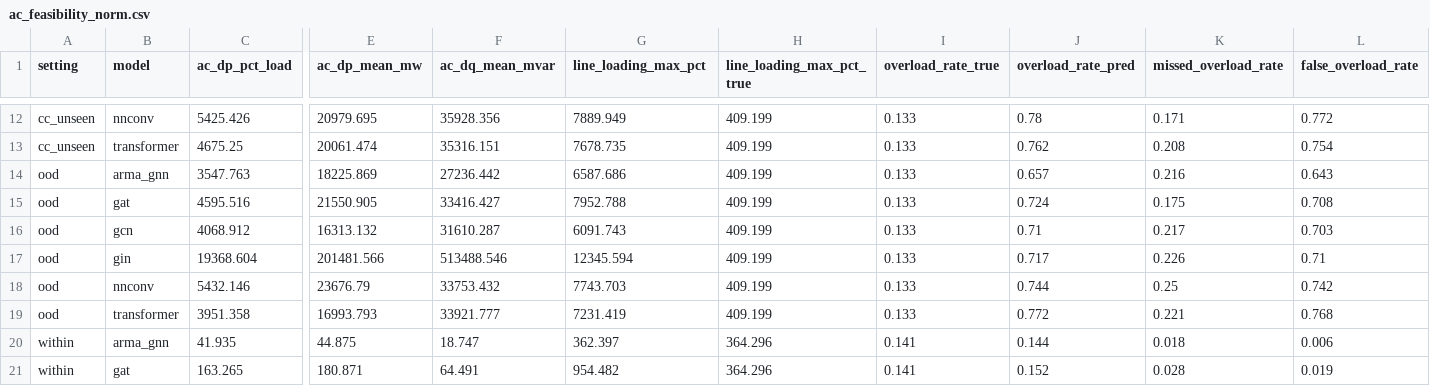
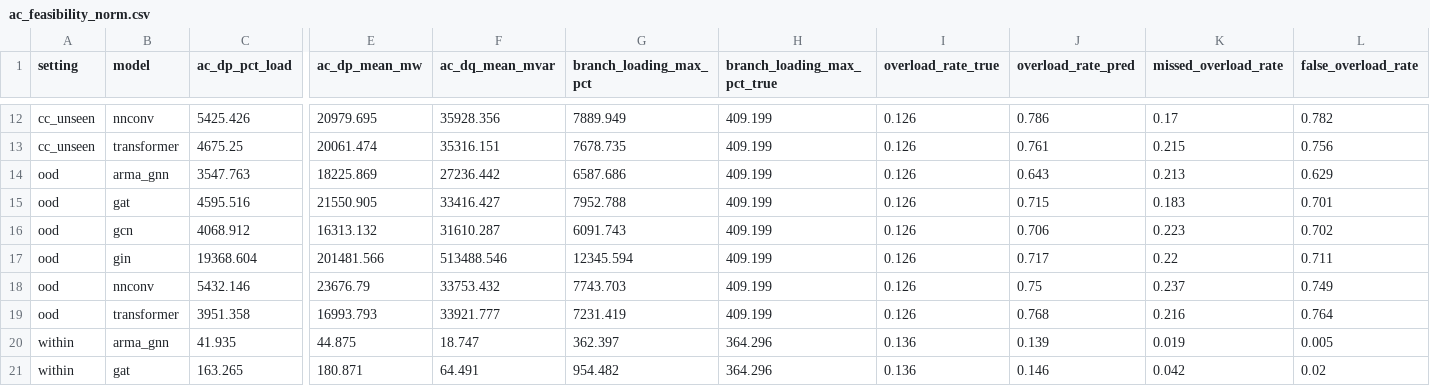
Before and after one commit to Davjes15/eval_gnn_generalization_pg, a CSV file: docs/tables/ac_feasibility_norm.csv, drawn as a sheet; only a part is shown, gaps mark what is left out; the diff covers the shown part only; the diff names each change by its address in the sheet, - before the commit and + after, or states it on an @@ line.

Commit message:
audit 3 (C4-C6): screen every branch, add DC/floor reference rows, rename the same-grid factor
C4: ac_feasibility.build_case now carries every in-service branch, lines and
two-winding transformers, with a current rating per end; validated against
pandapower res_line and res_trafo loading (<= 1e-12 %), including under a
transformer outage. All 336 checkpoints replayed.

C5: dc_feasibility.py scores the labels (reconstruction floor) and the stored DC
state through the same checker; both are appended to the AC table by
summarize_feasibility.py, which also refuses a replay CSV lacking the ac_* columns.

C6: protocol_factor -> same_grid_factor, documented as bounding the blocked split
and the N-k contingencies jointly (limitation L8).

No retraining and no retuning: replay and analysis only.

```diff
--- a/docs/tables/ac_feasibility_norm.csv
+++ b/docs/tables/ac_feasibility_norm.csv
-G1: line_loading_max_pct
+G1: branch_loading_max_pct
-H1: line_loading_max_pct_true
+H1: branch_loading_max_pct_true
-I12:I19 (overload_rate_true): 0.133
+I12:I19 (overload_rate_true): 0.126
-J12 (overload_rate_pred): 0.78
+J12 (overload_rate_pred): 0.786
-K12 (missed_overload_rate): 0.171
+K12 (missed_overload_rate): 0.17
-L12 (false_overload_rate): 0.772
+L12 (false_overload_rate): 0.782
-J13 (overload_rate_pred): 0.762
+J13 (overload_rate_pred): 0.761
-K13 (missed_overload_rate): 0.208
+K13 (missed_overload_rate): 0.215
-L13 (false_overload_rate): 0.754
+L13 (false_overload_rate): 0.756
-J14 (overload_rate_pred): 0.657
+J14 (overload_rate_pred): 0.643
-K14 (missed_overload_rate): 0.216
+K14 (missed_overload_rate): 0.213
-L14 (false_overload_rate): 0.643
+L14 (false_overload_rate): 0.629
-J15 (overload_rate_pred): 0.724
+J15 (overload_rate_pred): 0.715
-K15 (missed_overload_rate): 0.175
+K15 (missed_overload_rate): 0.183
-L15 (false_overload_rate): 0.708
+L15 (false_overload_rate): 0.701
-J16 (overload_rate_pred): 0.71
+J16 (overload_rate_pred): 0.706
-K16 (missed_overload_rate): 0.217
+K16 (missed_overload_rate): 0.223
-L16 (false_overload_rate): 0.703
+L16 (false_overload_rate): 0.702
-K17 (missed_overload_rate): 0.226
+K17 (missed_overload_rate): 0.22
-L17 (false_overload_rate): 0.71
+L17 (false_overload_rate): 0.711
-J18 (overload_rate_pred): 0.744
+J18 (overload_rate_pred): 0.75
-K18 (missed_overload_rate): 0.25
+K18 (missed_overload_rate): 0.237
-L18 (false_overload_rate): 0.742
+L18 (false_overload_rate): 0.749
-J19 (overload_rate_pred): 0.772
+J19 (overload_rate_pred): 0.768
-K19 (missed_overload_rate): 0.221
+K19 (missed_overload_rate): 0.216
-L19 (false_overload_rate): 0.768
+L19 (false_overload_rate): 0.764
-I20:I21 (overload_rate_true): 0.141
+I20:I21 (overload_rate_true): 0.136
-J20 (overload_rate_pred): 0.144
+J20 (overload_rate_pred): 0.139
-K20 (missed_overload_rate): 0.018
+K20 (missed_overload_rate): 0.019
-L20 (false_overload_rate): 0.006
+L20 (false_overload_rate): 0.005
-J21 (overload_rate_pred): 0.152
+J21 (overload_rate_pred): 0.146
-K21 (missed_overload_rate): 0.028
+K21 (missed_overload_rate): 0.042
-L21 (false_overload_rate): 0.019
+L21 (false_overload_rate): 0.02
```
Also changed, not shown: 4 added rows and 56 edited cells elsewhere in this file, results_norm/analysis/protocol_decomposition.csv, results_norm/physics/physics_metrics.csv, 13 other files.
